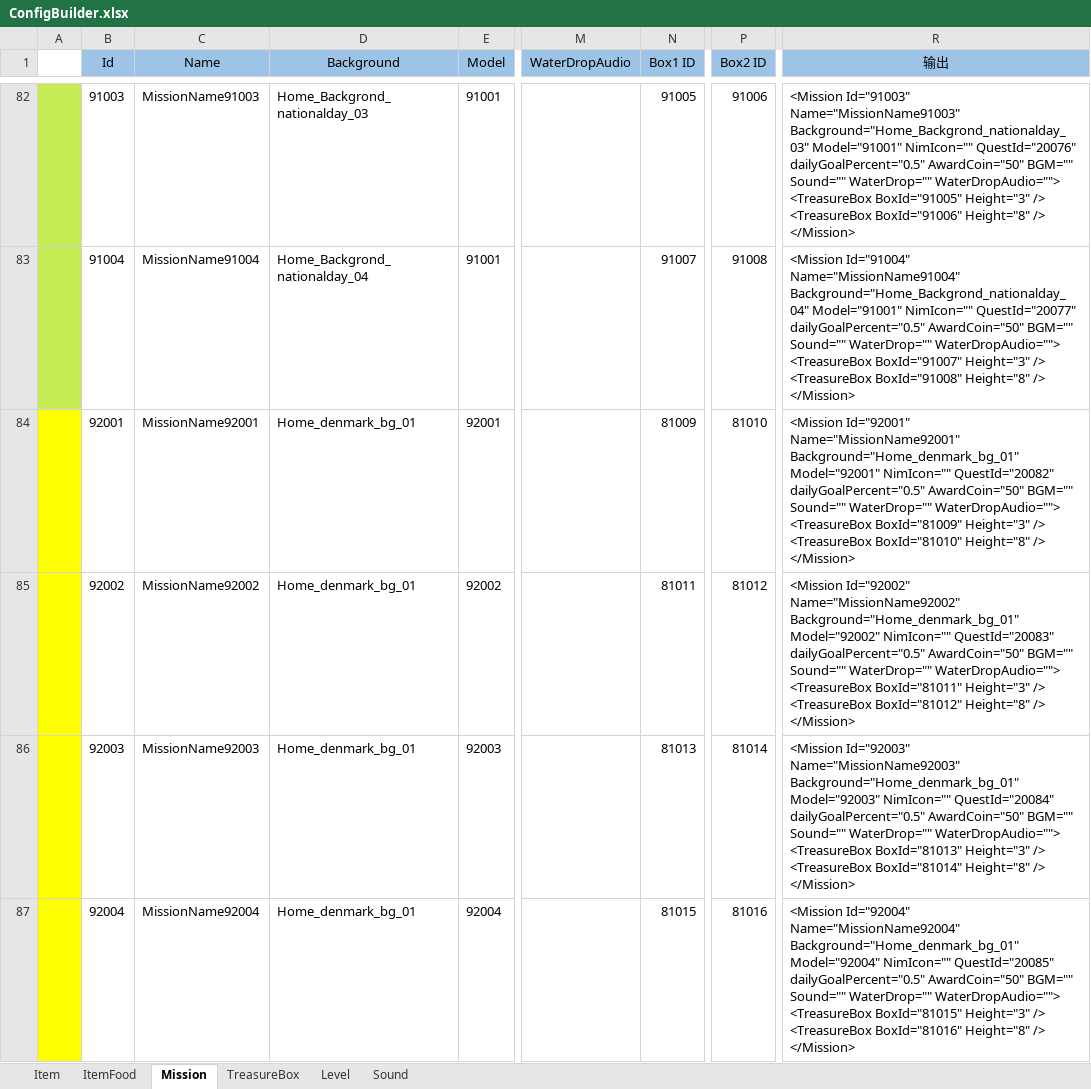
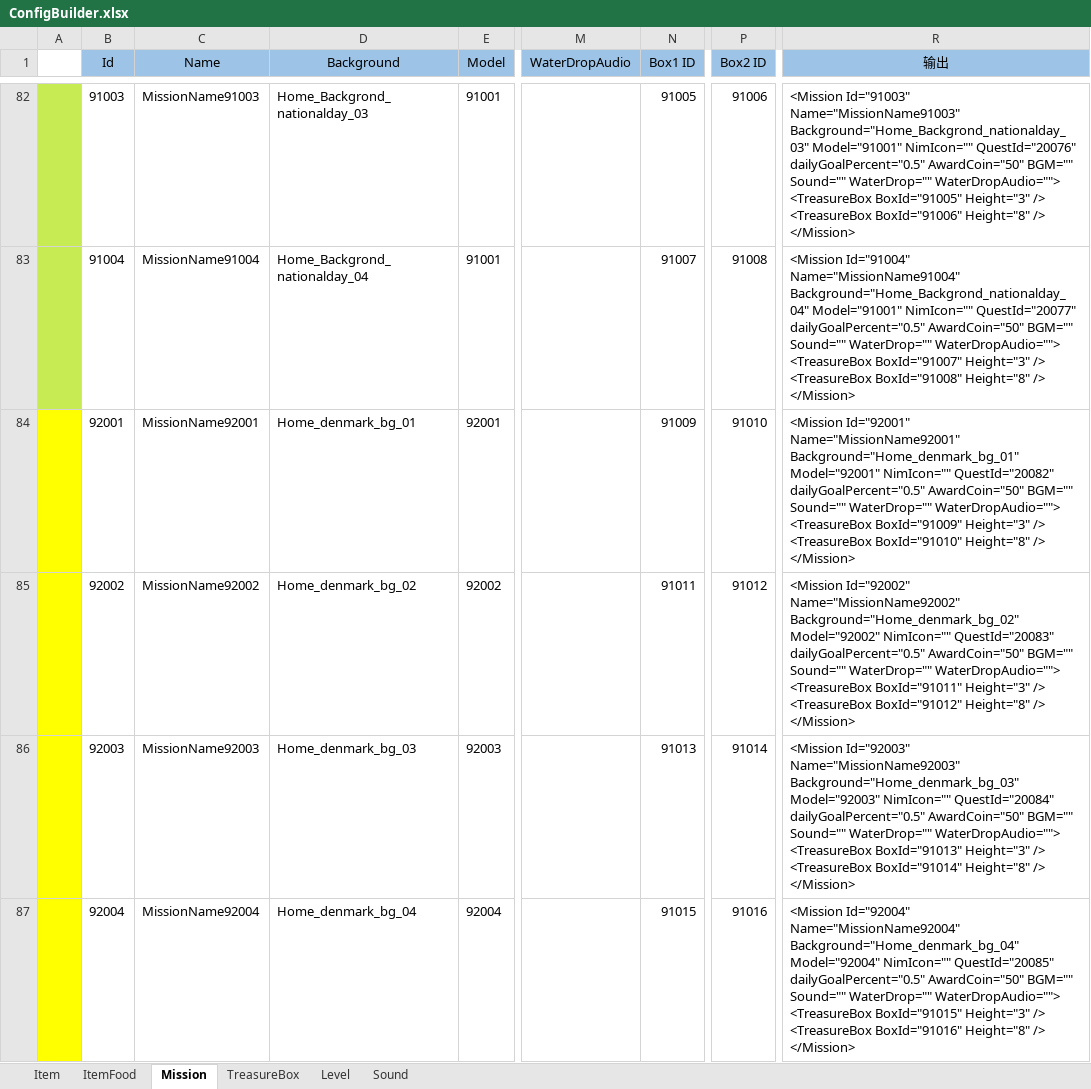
Before and after one commit to EarlyAnt/HankConfig, an Excel workbook: ConfigBuilder.xlsx, sheet Mission, drawn as a sheet; only a part is shown, gaps mark what is left out; values as stored, in another font and other column widths than the file's, no borders; table styles not drawn; ↵ is a line break in a cell; the diff names each change by its address in the sheet, - before the commit and + after, or states it on an @@ line.

```diff
--- a/ConfigBuilder.xlsx (sheet Mission)
+++ b/ConfigBuilder.xlsx (sheet Mission)
-N84 (Box1 ID): 81009
+N84 (Box1 ID): 91009
-P84 (Box2 ID): 81010
+P84 (Box2 ID): 91010
-R84 (输出): …WaterDropAudio=""> ↵ <TreasureBox BoxId="81009" Height="3" /> ↵ <TreasureBox BoxId="81010" Height="8" />…
+R84 (输出): …WaterDropAudio=""> ↵ <TreasureBox BoxId="91009" Height="3" /> ↵ <TreasureBox BoxId="91010" Height="8" />…
-D85 (Background): Home_denmark_bg_01
+D85 (Background): Home_denmark_bg_02
-N85 (Box1 ID): 81011
+N85 (Box1 ID): 91011
-P85 (Box2 ID): 81012
+P85 (Box2 ID): 91012
-R85 (输出): …Id="92002" Name="MissionName92002" Background="Home_denmark_bg_01" Model="92002" NimIcon="" QuestId="20083" dailyGoalPercent="0.5" AwardCoin="50" BGM="" Sound="" WaterDrop="" WaterDropAudio=""> ↵ <TreasureBox BoxId="81011" Height="3" /> ↵ <TreasureBox BoxId="81012" Height="8" />…
+R85 (输出): …Id="92002" Name="MissionName92002" Background="Home_denmark_bg_02" Model="92002" NimIcon="" QuestId="20083" dailyGoalPercent="0.5" AwardCoin="50" BGM="" Sound="" WaterDrop="" WaterDropAudio=""> ↵ <TreasureBox BoxId="91011" Height="3" /> ↵ <TreasureBox BoxId="91012" Height="8" />…
-D86 (Background): Home_denmark_bg_01
+D86 (Background): Home_denmark_bg_03
-N86 (Box1 ID): 81013
+N86 (Box1 ID): 91013
-P86 (Box2 ID): 81014
+P86 (Box2 ID): 91014
-R86 (输出): …Id="92003" Name="MissionName92003" Background="Home_denmark_bg_01" Model="92003" NimIcon="" QuestId="20084" dailyGoalPercent="0.5" AwardCoin="50" BGM="" Sound="" WaterDrop="" WaterDropAudio=""> ↵ <TreasureBox BoxId="81013" Height="3" /> ↵ <TreasureBox BoxId="81014" Height="8" />…
+R86 (输出): …Id="92003" Name="MissionName92003" Background="Home_denmark_bg_03" Model="92003" NimIcon="" QuestId="20084" dailyGoalPercent="0.5" AwardCoin="50" BGM="" Sound="" WaterDrop="" WaterDropAudio=""> ↵ <TreasureBox BoxId="91013" Height="3" /> ↵ <TreasureBox BoxId="91014" Height="8" />…
-D87 (Background): Home_denmark_bg_01
+D87 (Background): Home_denmark_bg_04
-N87 (Box1 ID): 81015
+N87 (Box1 ID): 91015
-P87 (Box2 ID): 81016
+P87 (Box2 ID): 91016
-R87 (输出): …Id="92004" Name="MissionName92004" Background="Home_denmark_bg_01" Model="92004" NimIcon="" QuestId="20085" dailyGoalPercent="0.5" AwardCoin="50" BGM="" Sound="" WaterDrop="" WaterDropAudio=""> ↵ <TreasureBox BoxId="81015" Height="3" /> ↵ <TreasureBox BoxId="81016" Height="8" />…
+R87 (输出): …Id="92004" Name="MissionName92004" Background="Home_denmark_bg_04" Model="92004" NimIcon="" QuestId="20085" dailyGoalPercent="0.5" AwardCoin="50" BGM="" Sound="" WaterDrop="" WaterDropAudio=""> ↵ <TreasureBox BoxId="91015" Height="3" /> ↵ <TreasureBox BoxId="91016" Height="8" />…
```
Also changed, not shown: 1 other file.
